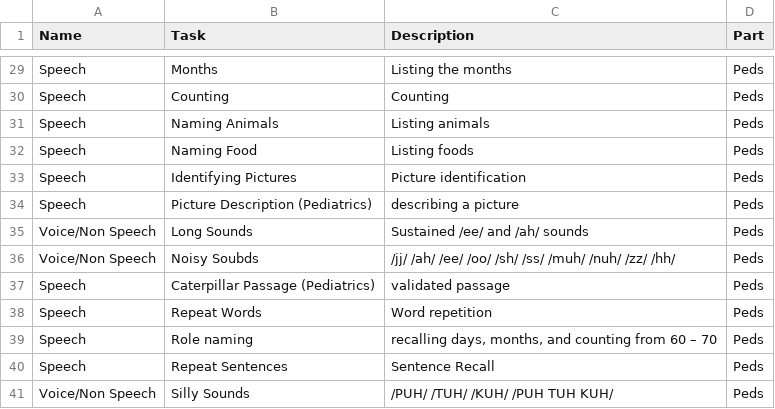
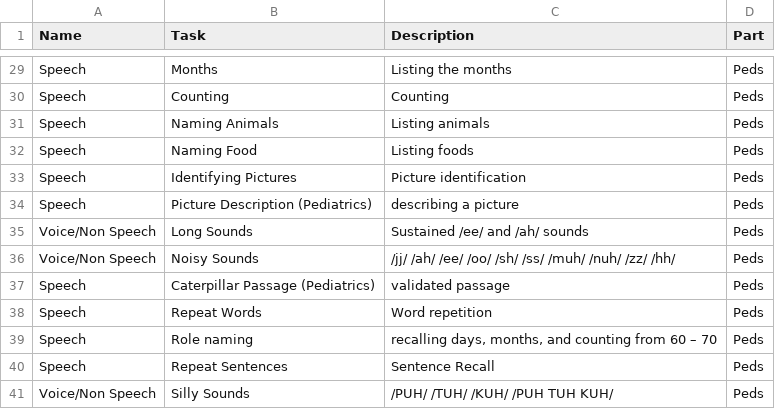
Before and after one commit to eipm/bridge2ai-docs, a CSV file: tables/Acoustic_Tasks_Protocol.csv, drawn as a sheet; only a part is shown, gaps mark what is left out.

Commit message:
fixed typo

```diff
--- a/tables/Acoustic_Tasks_Protocol.csv
+++ b/tables/Acoustic_Tasks_Protocol.csv
@@ -35,3 +35,3 @@ Speech,Picture Description (Pediatrics),describing a picture,Peds
 Voice/Non Speech,Long Sounds,Sustained /ee/ and /ah/ sounds,Peds
-Voice/Non Speech,Noisy Soubds,/jj/ /ah/ /ee/ /oo/ /sh/ /ss/ /muh/ /nuh/ /zz/ /hh/,Peds
+Voice/Non Speech,Noisy Sounds,/jj/ /ah/ /ee/ /oo/ /sh/ /ss/ /muh/ /nuh/ /zz/ /hh/,Peds
 Speech,Caterpillar Passage (Pediatrics),validated passage,Peds
```
